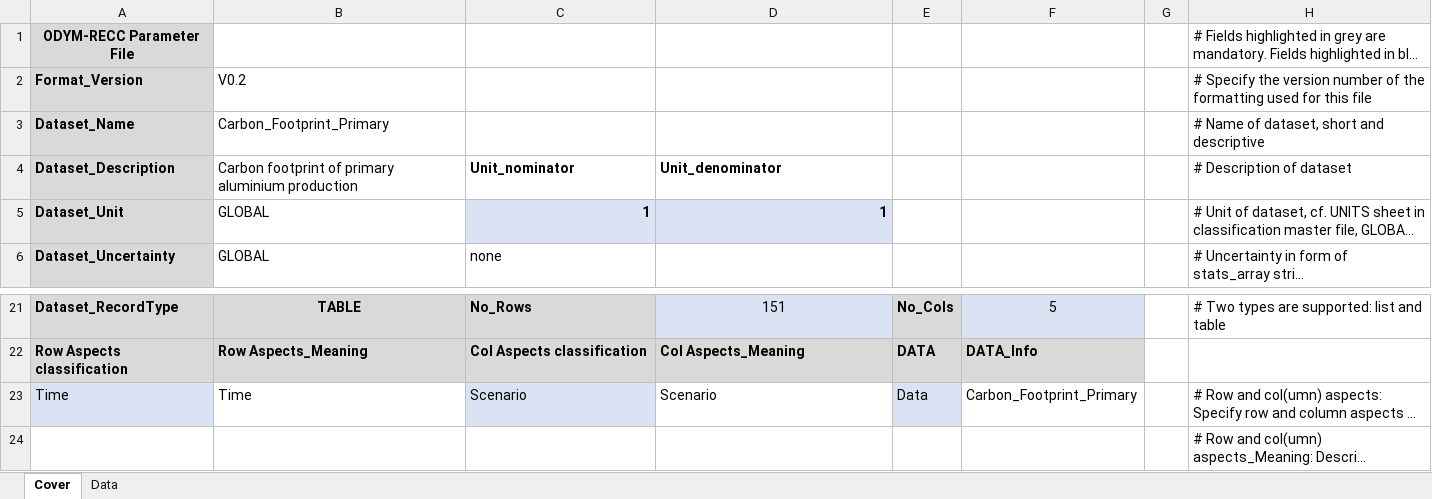
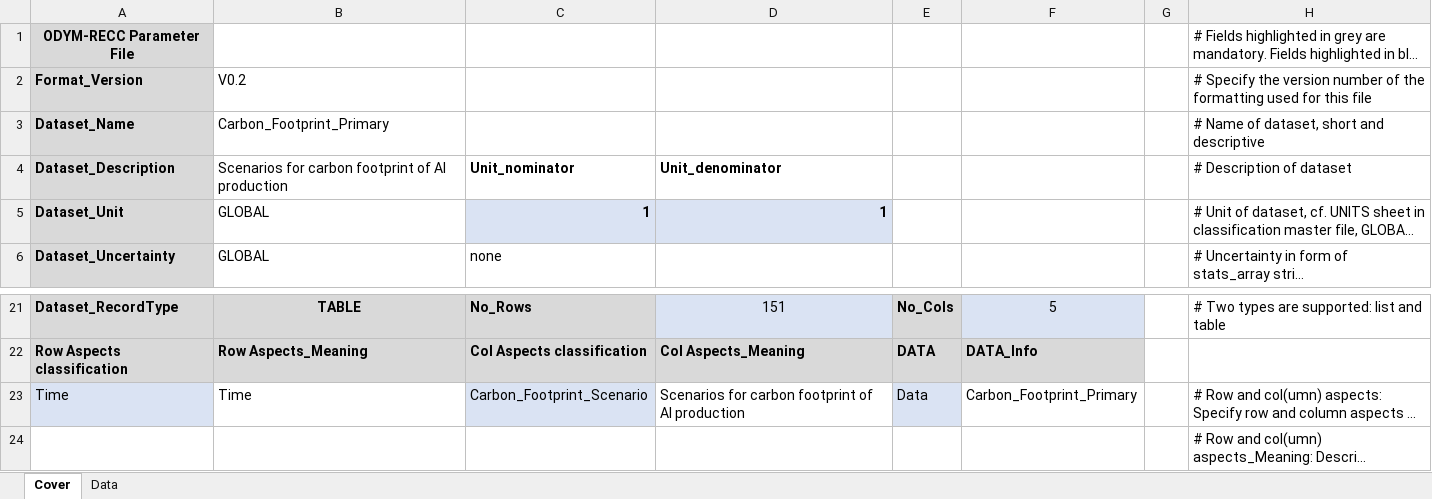
Before and after one commit to romainbilly/Dynamic-MFA-Al-in-Passenger-Cars, an Excel workbook: data/Carbon_Footprint_Primary.xlsx, sheet Cover, drawn as a sheet; only a part is shown, gaps mark what is left out; long unchanged cells end in …; values as stored, in another font and other column widths than the file's, no borders; the diff names each change by its address in the sheet, - before the commit and + after, or states it on an @@ line.

```diff
--- a/data/Carbon_Footprint_Primary.xlsx (sheet Cover)
+++ b/data/Carbon_Footprint_Primary.xlsx (sheet Cover)
-B4: Carbon footprint of primary aluminium production
+B4: Scenarios for carbon footprint of Al production
-C23: Scenario
+C23: Carbon_Footprint_Scenario
-D23: Scenario
+D23: Scenarios for carbon footprint of Al production
```
Also changed, not shown: data/Aluminium_Content.xlsx, data/Carbon_Footprint_Secondary.xlsx, 9 other files.
